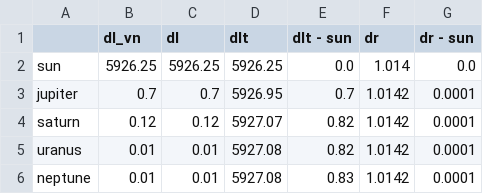
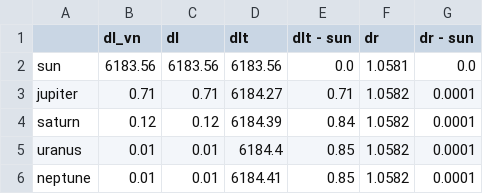
Before and after one commit to mattiafalco/Astronavigation, a CSV file: Data/pointing_date_Kepler-220 b_latex.csv, drawn as a sheet.

```diff
--- a/Data/pointing_date_Kepler-220 b_latex.csv
+++ b/Data/pointing_date_Kepler-220 b_latex.csv
@@ -1,6 +1,6 @@
 ,dl_vn,dl,dlt,dlt - sun,dr,dr - sun
-sun,5926.25,5926.25,5926.25,0.0,1.014,0.0
-jupiter,0.7,0.7,5926.95,0.7,1.0142,0.0001
-saturn,0.12,0.12,5927.07,0.82,1.0142,0.0001
-uranus,0.01,0.01,5927.08,0.82,1.0142,0.0001
-neptune,0.01,0.01,5927.08,0.83,1.0142,0.0001
+sun,6183.56,6183.56,6183.56,0.0,1.0581,0.0
+jupiter,0.71,0.71,6184.27,0.71,1.0582,0.0001
+saturn,0.12,0.12,6184.39,0.84,1.0582,0.0001
+uranus,0.01,0.01,6184.4,0.85,1.0582,0.0001
+neptune,0.01,0.01,6184.41,0.85,1.0582,0.0001
```
Also changed, not shown: Data/pointing_date_Kepler-288 b_latex.csv, Data/pointing_date_Kepler-847 b_latex.csv, 17 other files.
